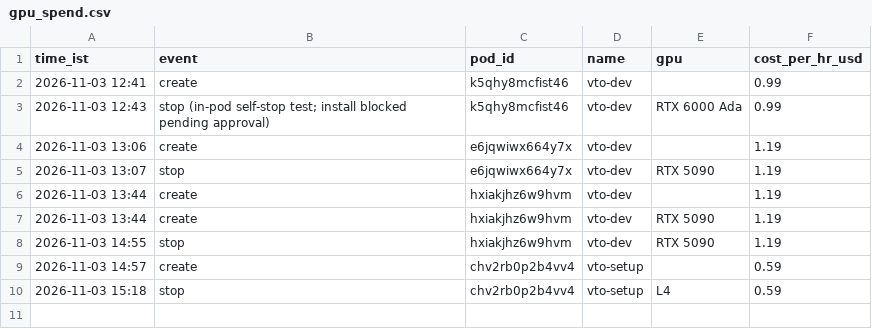
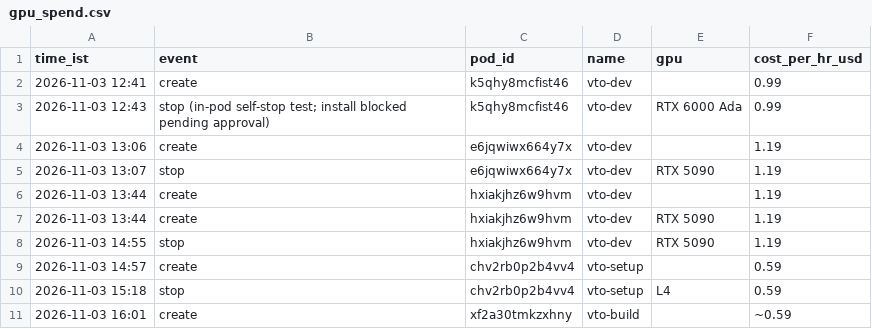
Before and after one commit to meitswami/decart-clone, a CSV file: virtual-tryon/data/gpu_spend.csv, drawn as a sheet; the diff names each change by its address in the sheet, - before the commit and + after, or states it on an @@ line.

```diff
--- a/virtual-tryon/data/gpu_spend.csv
+++ b/virtual-tryon/data/gpu_spend.csv
+row 11: 2026-11-03 16:01 | create | xf2a30tmkzxhny | vto-build |  | ~0.59
```
Also changed, not shown: 1 other file.
